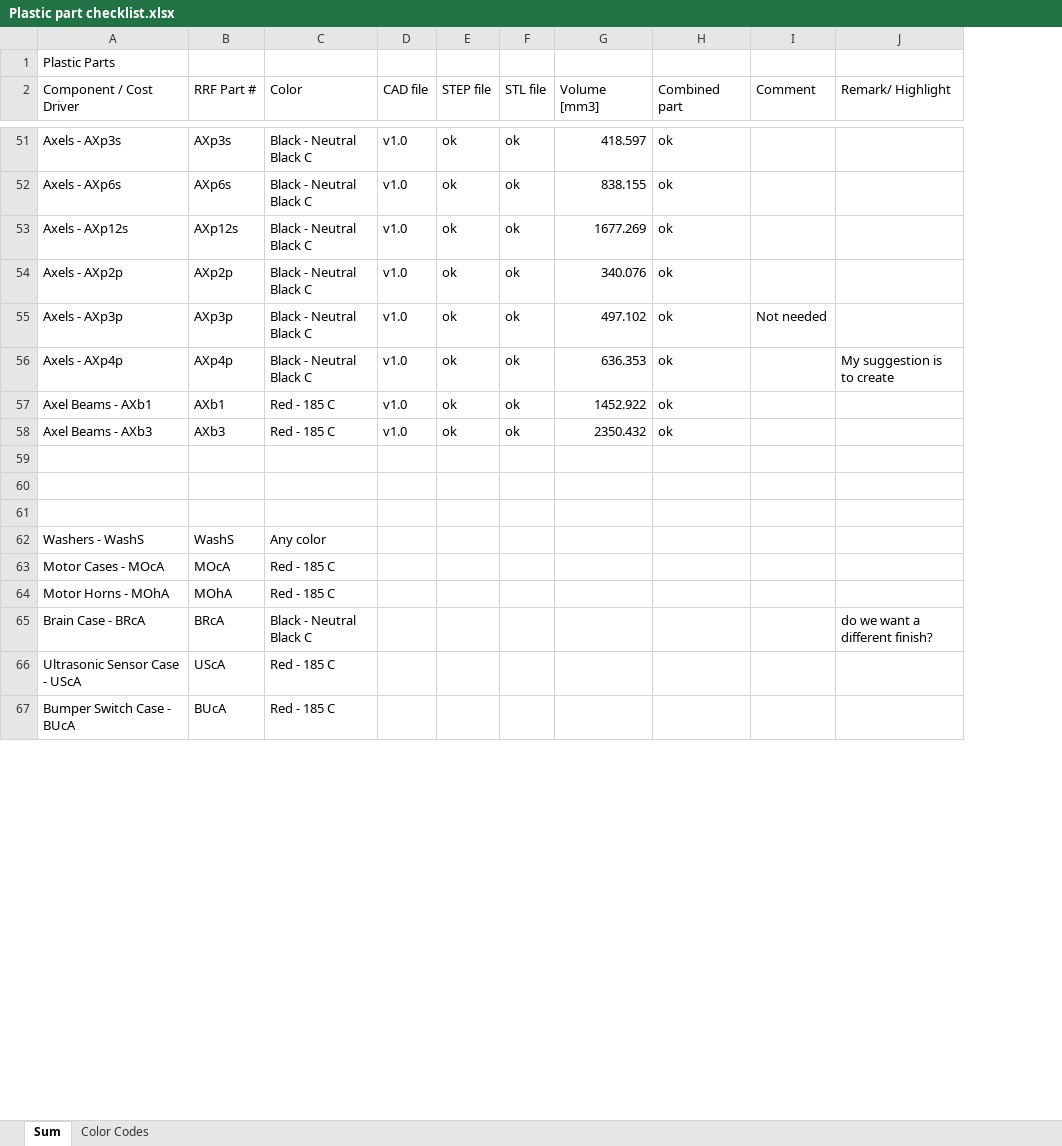
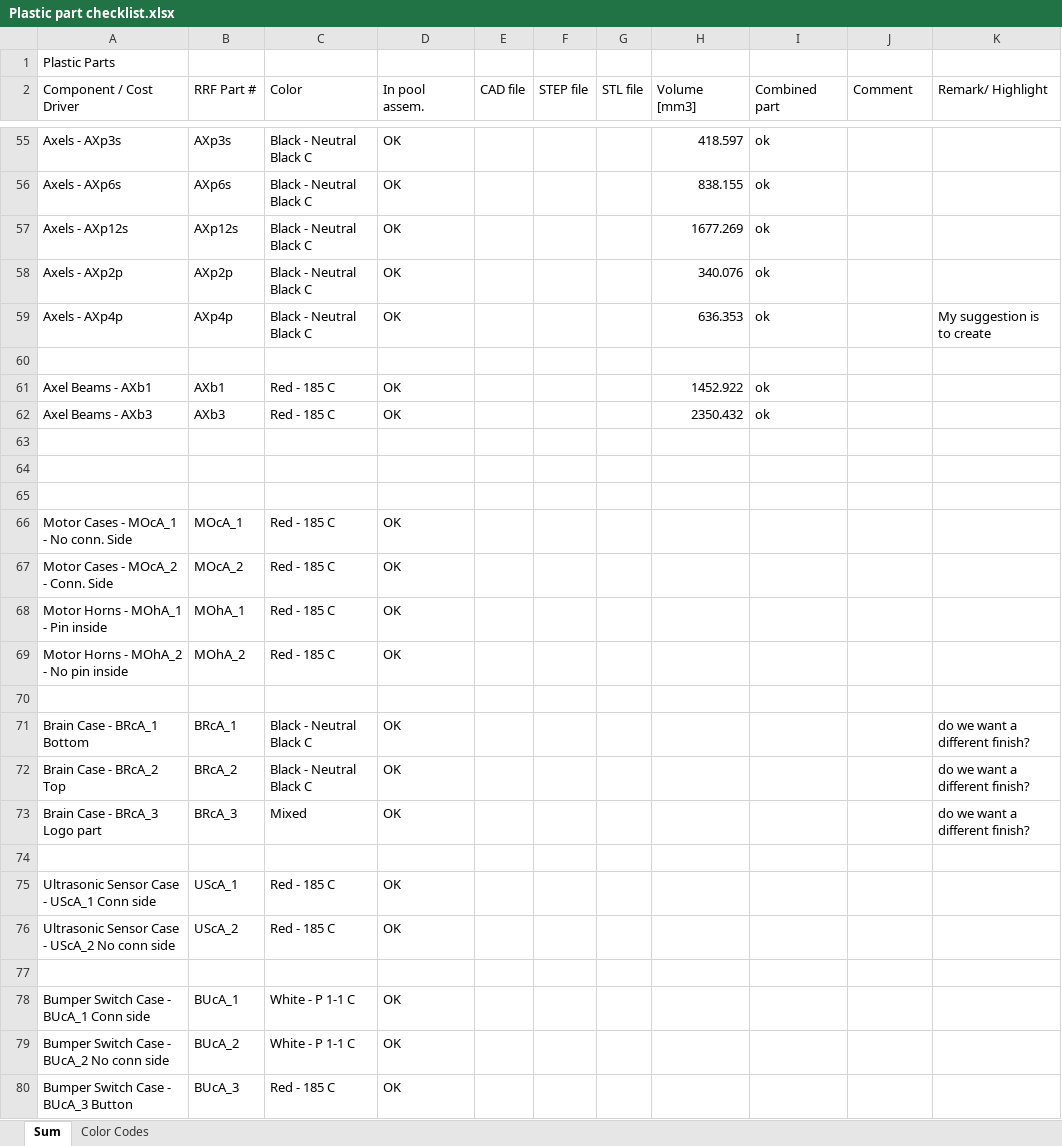
Before and after one commit to dudasdavid/RevvyDemoKit, an Excel workbook: Structural parts/Plastic part checklist.xlsx, sheet Sum, drawn as a sheet; only a part is shown, gaps mark what is left out; values as stored, in another font and other column widths than the file's, no cell formats; conditional formats not drawn; removed rows and columns are numbered as before the commit, all else as after; the diff covers the shown part only; the diff names each change by its address in the sheet, - before the commit and + after, or states it on an @@ line.

Commit message:
Pool assembly generated

```diff
--- a/Structural parts/Plastic part checklist.xlsx (sheet Sum)
+++ b/Structural parts/Plastic part checklist.xlsx (sheet Sum)
+column D (In pool assem.), rows 55-59: all OK; rows 61-62: OK | OK; rows 67-68: OK | OK; row 72: OK; row 75: OK; row 80: OK
-E55:E58 (CAD file): v1.0
+E55:E58 (CAD file): (empty)
-F55:F58 (STEP file): ok
+F55:F58 (STEP file): (empty)
-G55:G58 (STL file): ok
+G55:G58 (STL file): (empty)
-row 55: Axels - AXp3p | AXp3p | Black - Neutral Black C | v1.0 | ok | ok | 497.102 | ok | Not needed
-E59 (CAD file): v1.0
+E59 (CAD file): (empty)
-F59 (STEP file): ok
+F59 (STEP file): (empty)
-G59 (STL file): ok
+G59 (STL file): (empty)
+row 60: (empty)
-E61:E62 (CAD file): v1.0
+E61:E62 (CAD file): (empty)
-F61:F62 (STEP file): ok
+F61:F62 (STEP file): (empty)
-G61:G62 (STL file): ok
+G61:G62 (STL file): (empty)
-row 62: Washers - WashS | WashS | Any color
+row 66: Motor Cases - MOcA_1 - No conn. Side | MOcA_1 | Red - 185 C | OK
-A67 (Component / Cost Driver): Motor Cases - MOcA
+A67 (Component / Cost Driver): Motor Cases - MOcA_2 - Conn. Side
-B67 (RRF Part #): MOcA
+B67 (RRF Part #): MOcA_2
-A68 (Component / Cost Driver): Motor Horns - MOhA
+A68 (Component / Cost Driver): Motor Horns - MOhA_1 - Pin inside
-B68 (RRF Part #): MOhA
+B68 (RRF Part #): MOhA_1
+row 69: Motor Horns - MOhA_2 - No pin inside | MOhA_2 | Red - 185 C | OK
+row 70: (empty)
+row 71: Brain Case - BRcA_1 Bottom | BRcA_1 | Black - Neutral Black C | OK |  |  |  |  |  |  | do we want a different finish?
-A72 (Component / Cost Driver): Brain Case - BRcA
+A72 (Component / Cost Driver): Brain Case - BRcA_2 Top
-B72 (RRF Part #): BRcA
+B72 (RRF Part #): BRcA_2
+row 73: Brain Case - BRcA_3 Logo part | BRcA_3 | Mixed | OK |  |  |  |  |  |  | do we want a different finish?
+row 74: (empty)
-A75 (Component / Cost Driver): Ultrasonic Sensor Case - UScA
+A75 (Component / Cost Driver): Ultrasonic Sensor Case - UScA_1 Conn side
-B75 (RRF Part #): UScA
+B75 (RRF Part #): UScA_1
+row 76: Ultrasonic Sensor Case - UScA_2 No conn side | UScA_2 | Red - 185 C | OK
+row 77: (empty)
+row 78: Bumper Switch Case - BUcA_1 Conn side | BUcA_1 | White - P 1-1 C | OK
+row 79: Bumper Switch Case - BUcA_2 No conn side | BUcA_2 | White - P 1-1 C | OK
-A80 (Component / Cost Driver): Bumper Switch Case - BUcA
+A80 (Component / Cost Driver): Bumper Switch Case - BUcA_3 Button
-B80 (RRF Part #): BUcA
+B80 (RRF Part #): BUcA_3
```
Also changed, not shown: 18 added rows, 2 removed rows and 147 edited cells elsewhere in this sheet, cell formats, 53 other files.
